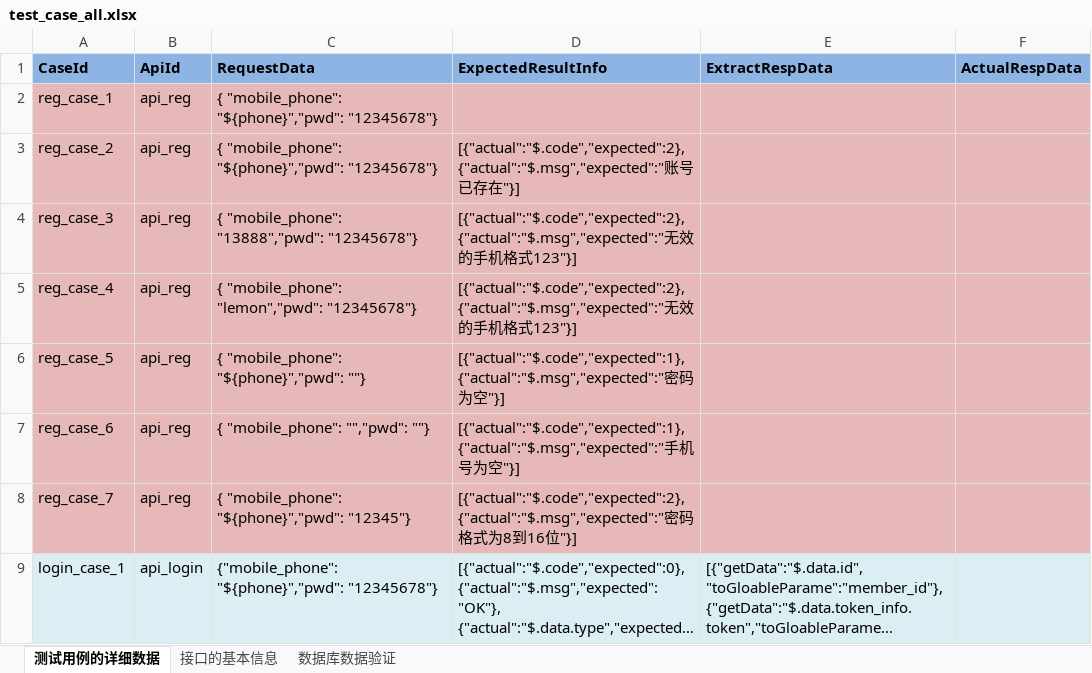
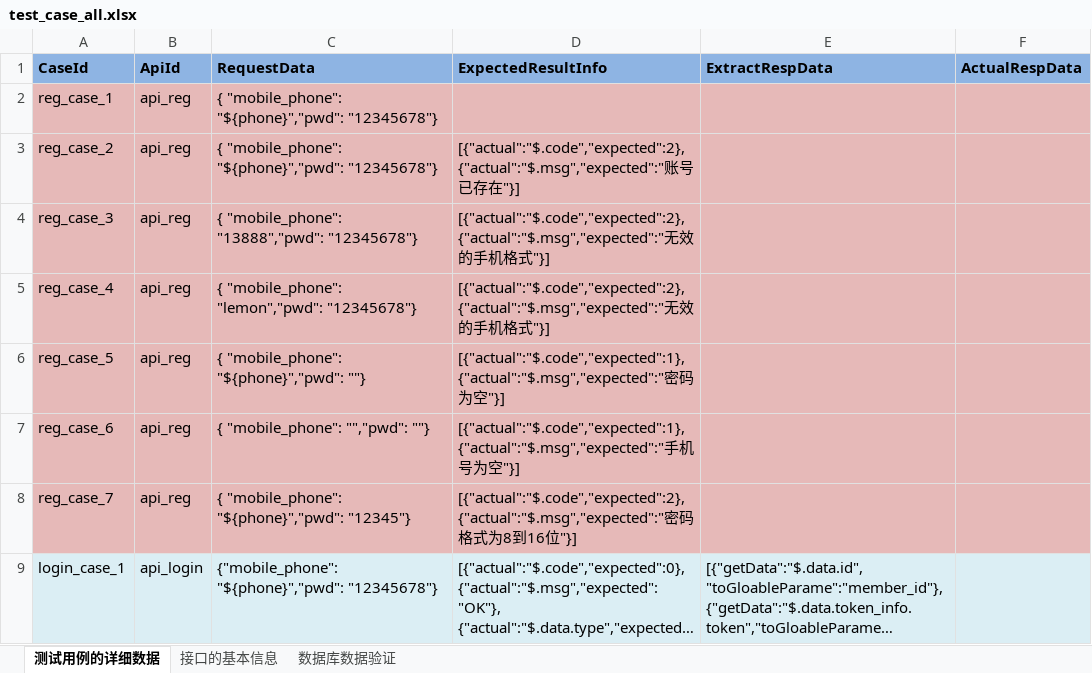
Before and after one commit to zswzaq/api_13, an Excel workbook: src/main/resources/case/test_case_all.xlsx, sheet 测试用例的详细数据, drawn as a sheet; only a part is shown; long unchanged cells end in …; values as stored, in another font and other column widths than the file's, no borders; the diff names each change by its address in the sheet, - before the commit and + after, or states it on an @@ line.

Commit message:
调整回

```diff
--- a/src/main/resources/case/test_case_all.xlsx (sheet 测试用例的详细数据)
+++ b/src/main/resources/case/test_case_all.xlsx (sheet 测试用例的详细数据)
-D4:D5 (ExpectedResultInfo): …格式123"}]
+D4:D5 (ExpectedResultInfo): …格式"}]
```
